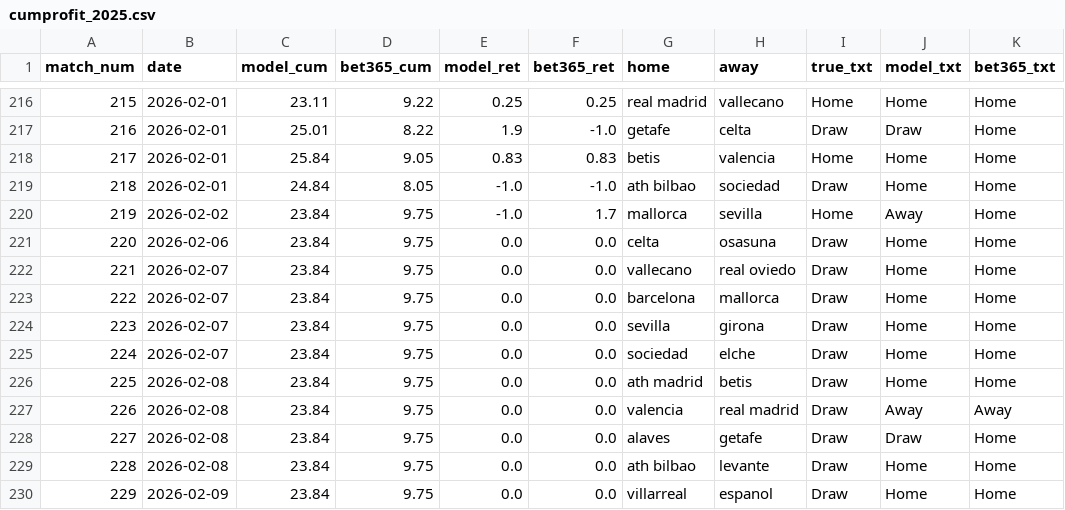
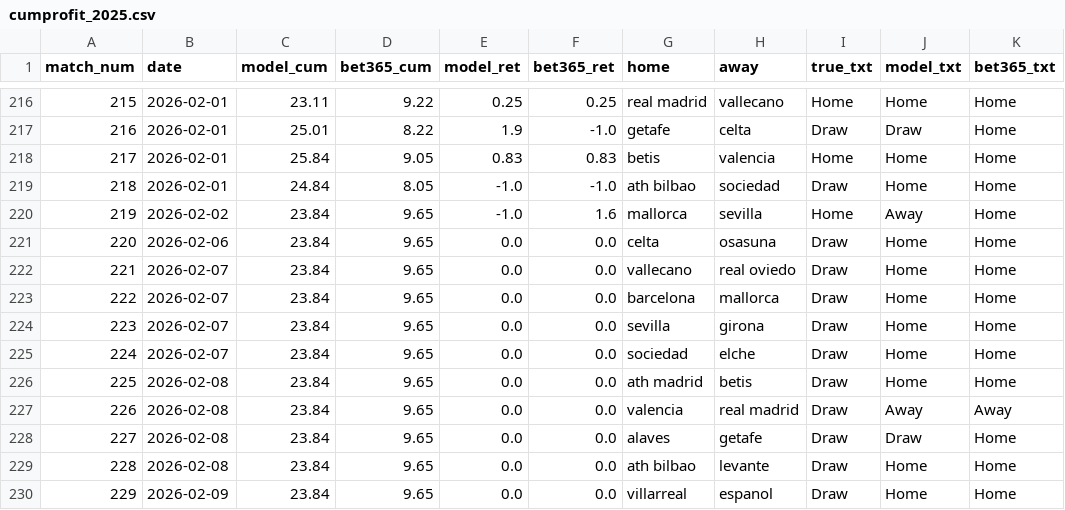
Before and after one commit to manuferrod/laliga-predictor-portfolio, a CSV file: outputs/cumprofit_curves/cumprofit_2025.csv, drawn as a sheet; only a part is shown, gaps mark what is left out.

```diff
--- a/outputs/cumprofit_curves/cumprofit_2025.csv
+++ b/outputs/cumprofit_curves/cumprofit_2025.csv
@@ -219,12 +219,12 @@ match_num,date,model_cum,bet365_cum,model_ret,bet365_ret,home,away,true_txt,mode
 218,2026-02-01,24.84,8.05,-1.0,-1.0,ath bilbao,sociedad,Draw,Home,Home
-219,2026-02-02,23.84,9.75,-1.0,1.7,mallorca,sevilla,Home,Away,Home
-220,2026-02-06,23.84,9.75,0.0,0.0,celta,osasuna,Draw,Home,Home
-221,2026-02-07,23.84,9.75,0.0,0.0,vallecano,real oviedo,Draw,Home,Home
-222,2026-02-07,23.84,9.75,0.0,0.0,barcelona,mallorca,Draw,Home,Home
-223,2026-02-07,23.84,9.75,0.0,0.0,sevilla,girona,Draw,Home,Home
-224,2026-02-07,23.84,9.75,0.0,0.0,sociedad,elche,Draw,Home,Home
-225,2026-02-08,23.84,9.75,0.0,0.0,ath madrid,betis,Draw,Home,Home
-226,2026-02-08,23.84,9.75,0.0,0.0,valencia,real madrid,Draw,Away,Away
-227,2026-02-08,23.84,9.75,0.0,0.0,alaves,getafe,Draw,Draw,Home
-228,2026-02-08,23.84,9.75,0.0,0.0,ath bilbao,levante,Draw,Home,Home
-229,2026-02-09,23.84,9.75,0.0,0.0,villarreal,espanol,Draw,Home,Home
+219,2026-02-02,23.84,9.65,-1.0,1.6,mallorca,sevilla,Home,Away,Home
+220,2026-02-06,23.84,9.65,0.0,0.0,celta,osasuna,Draw,Home,Home
+221,2026-02-07,23.84,9.65,0.0,0.0,vallecano,real oviedo,Draw,Home,Home
+222,2026-02-07,23.84,9.65,0.0,0.0,barcelona,mallorca,Draw,Home,Home
+223,2026-02-07,23.84,9.65,0.0,0.0,sevilla,girona,Draw,Home,Home
+224,2026-02-07,23.84,9.65,0.0,0.0,sociedad,elche,Draw,Home,Home
+225,2026-02-08,23.84,9.65,0.0,0.0,ath madrid,betis,Draw,Home,Home
+226,2026-02-08,23.84,9.65,0.0,0.0,valencia,real madrid,Draw,Away,Away
+227,2026-02-08,23.84,9.65,0.0,0.0,alaves,getafe,Draw,Draw,Home
+228,2026-02-08,23.84,9.65,0.0,0.0,ath bilbao,levante,Draw,Home,Home
+229,2026-02-09,23.84,9.65,0.0,0.0,villarreal,espanol,Draw,Home,Home
```
Also changed, not shown: outputs/cumprofit_index.csv, outputs/future_predictions_2025.csv, 11 other files.
